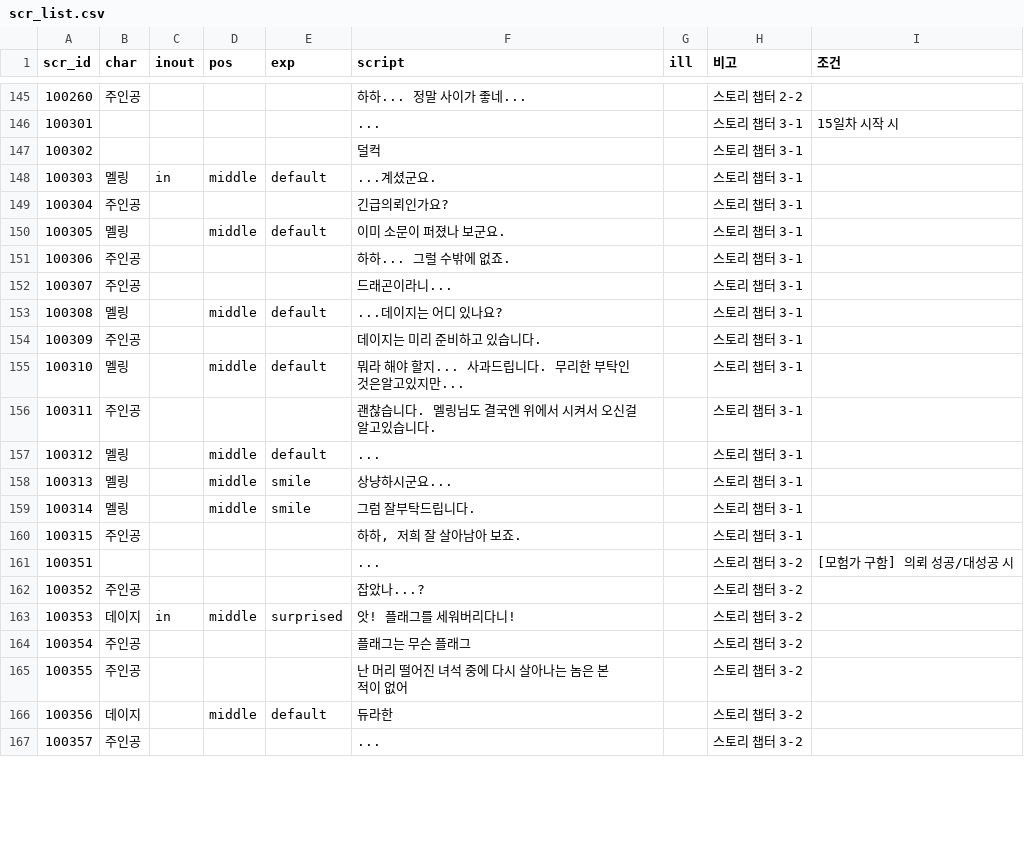
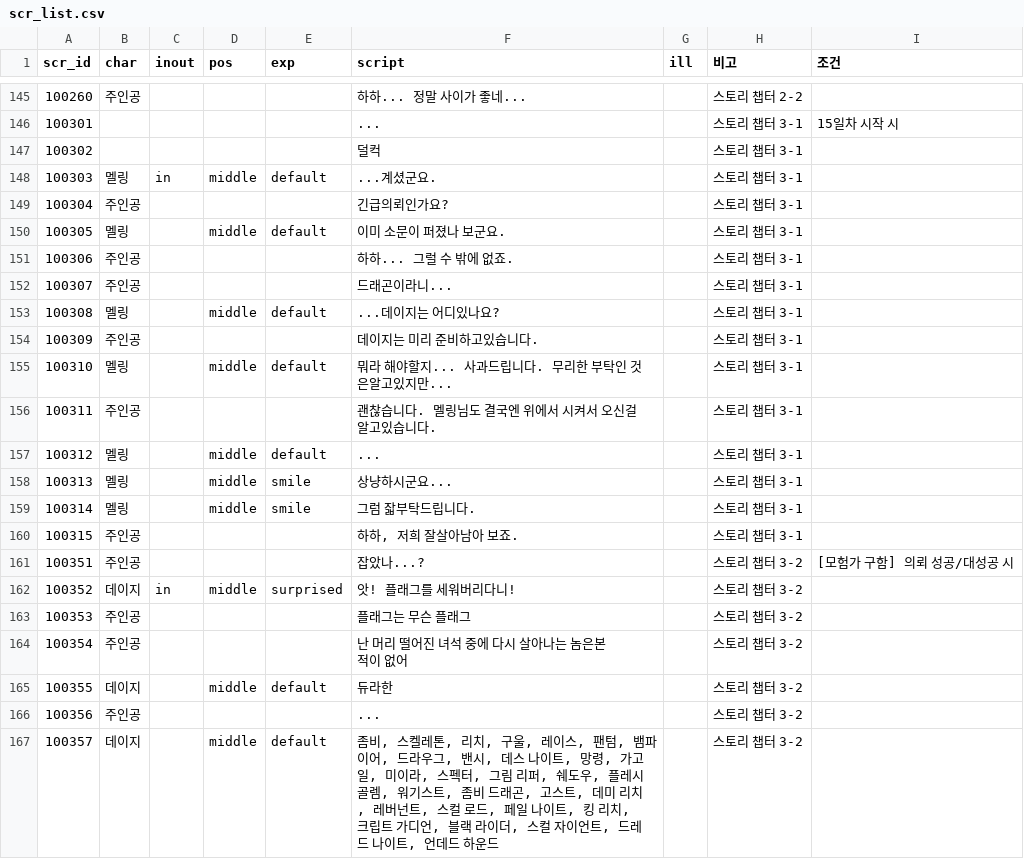
Before and after one commit to Kimighwan/neglect, a CSV file: Assets/Resources/DataTable/scr_list.csv, drawn as a sheet; only a part is shown, gaps mark what is left out; the diff covers the shown part only.

```diff
--- a/Assets/Resources/DataTable/scr_list.csv
+++ b/Assets/Resources/DataTable/scr_list.csv
@@ -150,7 +150,7 @@ scr_id,char,inout,pos,exp,script,ill,비고,조건
 100305,멜링,,middle,default,이미 소문이 퍼졌나 보군요.,,스토리 챕터 3-1,
-100306,주인공,,,,하하... 그럴 수밖에 없죠.,,스토리 챕터 3-1,
+100306,주인공,,,,하하... 그럴 수 밖에 없죠.,,스토리 챕터 3-1,
 100307,주인공,,,,드래곤이라니...,,스토리 챕터 3-1,
-100308,멜링,,middle,default,...데이지는 어디 있나요?,,스토리 챕터 3-1,
-100309,주인공,,,,데이지는 미리 준비하고 있습니다.,,스토리 챕터 3-1,
-100310,멜링,,middle,default,뭐라 해야 할지... 사과드립니다. 무리한 부탁인 것은알고있지만...,,스토리 챕터 3-1,
+100308,멜링,,middle,default,...데이지는 어디있나요?,,스토리 챕터 3-1,
+100309,주인공,,,,데이지는 미리 준비하고있습니다.,,스토리 챕터 3-1,
+100310,멜링,,middle,default,뭐라 해야할지... 사과드립니다. 무리한 부탁인 것은알고있지만...,,스토리 챕터 3-1,
 100311,주인공,,,,괜찮습니다. 멜링님도 결국엔 위에서 시켜서 오신걸알고있습니다.,,스토리 챕터 3-1,
@@ -158,10 +158,10 @@ scr_id,char,inout,pos,exp,script,ill,비고,조건
 100313,멜링,,middle,smile,상냥하시군요...,,스토리 챕터 3-1,
-100314,멜링,,middle,smile,그럼 잘부탁드립니다.,,스토리 챕터 3-1,
-100315,주인공,,,,"하하, 저희 잘 살아남아 보죠.",,스토리 챕터 3-1,
-100351,,,,,...,,스토리 챕터 3-2,[모험가 구함] 의뢰 성공/대성공 시
-100352,주인공,,,,잡았나...?,,스토리 챕터 3-2,
-100353,데이지,in,middle,surprised,앗! 플래그를 세워버리다니!,,스토리 챕터 3-2,
-100354,주인공,,,,플래그는 무슨 플래그,,스토리 챕터 3-2,
-100355,주인공,,,,난 머리 떨어진 녀석 중에 다시 살아나는 놈은 본 적이 없어,,스토리 챕터 3-2,
-100356,데이지,,middle,default,듀라한,,스토리 챕터 3-2,
-100357,주인공,,,,...,,스토리 챕터 3-2,
+100314,멜링,,middle,smile,그럼 잛부탁드립니다.,,스토리 챕터 3-1,
+100315,주인공,,,,"하하, 저희 잘살아남아 보죠.",,스토리 챕터 3-1,
+100351,주인공,,,,잡았나...?,,스토리 챕터 3-2,[모험가 구함] 의뢰 성공/대성공 시
+100352,데이지,in,middle,surprised,앗! 플래그를 세워버리다니!,,스토리 챕터 3-2,
+100353,주인공,,,,플래그는 무슨 플래그,,스토리 챕터 3-2,
+100354,주인공,,,,난 머리 떨어진 녀석 중에 다시 살아나는 놈은본 적이 없어,,스토리 챕터 3-2,
+100355,데이지,,middle,default,듀라한,,스토리 챕터 3-2,
+100356,주인공,,,,...,,스토리 챕터 3-2,
+100357,데이지,,middle,default,"좀비, 스켈레톤, 리치, 구울, 레이스, 팬텀, 뱀파이어, 드라우그, 밴시, 데스 나이트, 망령, 가고일, 미이라, 스펙터, 그림 리퍼, 쉐도우, 플레시 골렘, 워기스트, 좀비 드래곤, 고스트, 데미 리치, 레버넌트, 스컬 로드, 페일 나이트, 킹 리치, 크립트 가디언, 블랙 라이더, 스컬 자이언트, 드레드 나이트, 언데드 하운드",,스토리 챕터 3-2,
```
Also changed, not shown: 2 removed rows and 96 edited cells elsewhere in this file, 9 other files.
